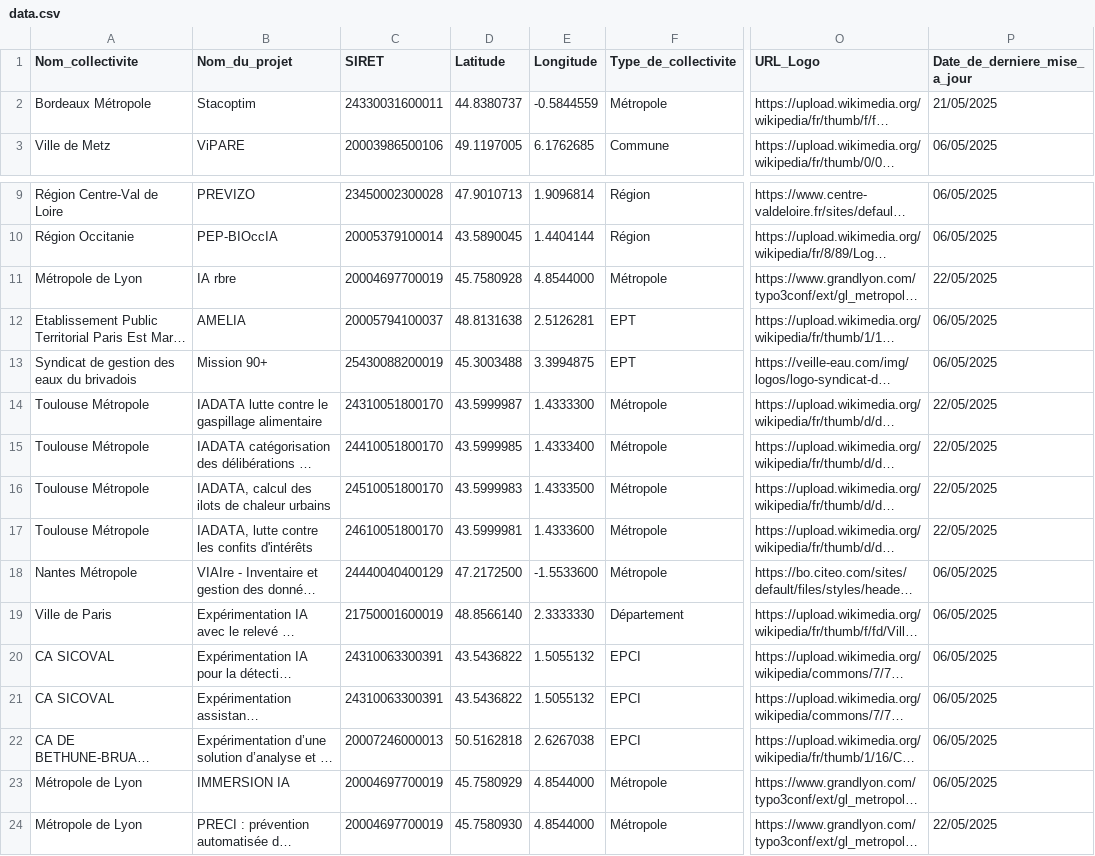
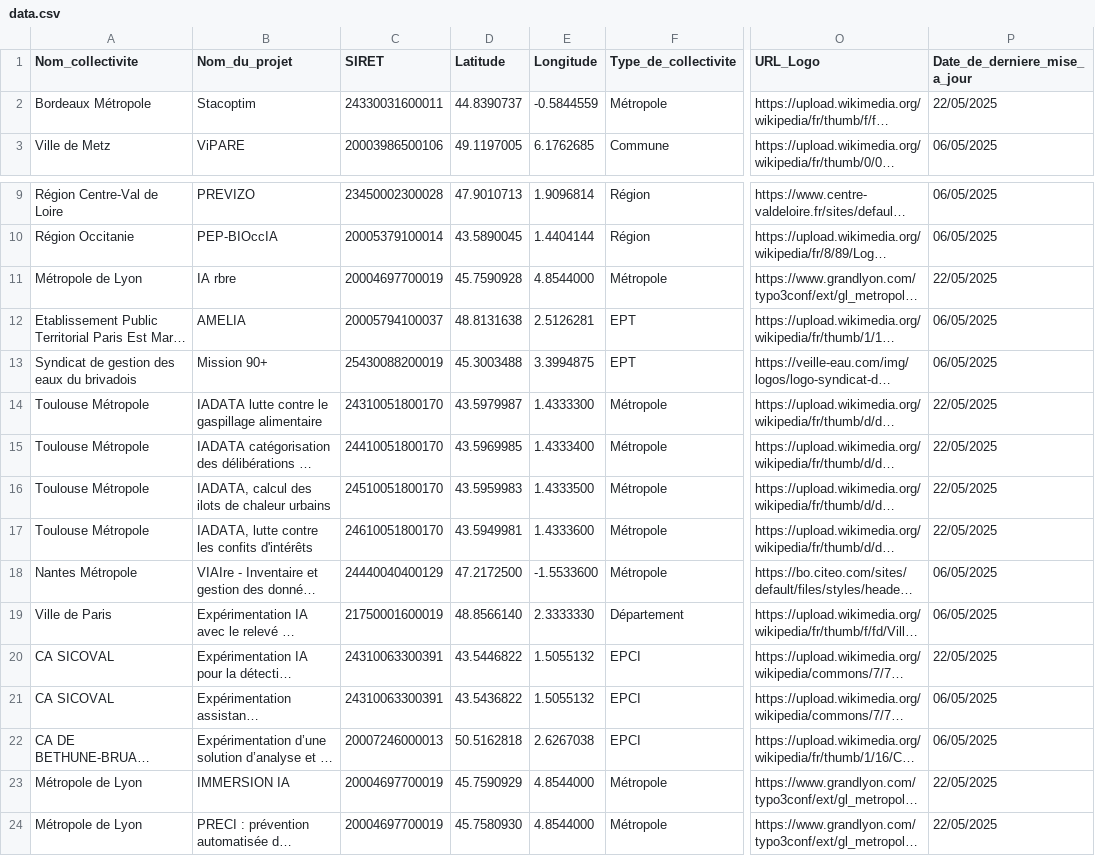
Before and after one commit to LesInterconnectes/Bibliotheque-IA-territoriale, a CSV file: csv/data.csv, drawn as a sheet; only a part is shown, gaps mark what is left out; long unchanged cells end in …; the diff names each change by its address in the sheet, - before the commit and + after, or states it on an @@ line.

```diff
--- a/csv/data.csv
+++ b/csv/data.csv
-D2 (Latitude): 44.8380737
+D2 (Latitude): 44.8390737
-P2 (Date_de_derniere_mise_a_jour): 21/05/2025
+P2 (Date_de_derniere_mise_a_jour): 22/05/2025
-D11 (Latitude): 45.7580928
+D11 (Latitude): 45.7590928
-D14 (Latitude): 43.5999987
+D14 (Latitude): 43.5979987
-D15 (Latitude): 43.5999985
+D15 (Latitude): 43.5969985
-D16 (Latitude): 43.5999983
+D16 (Latitude): 43.5959983
-D17 (Latitude): 43.5999981
+D17 (Latitude): 43.5949981
-D20 (Latitude): 43.5436822
+D20 (Latitude): 43.5446822
-P20 (Date_de_derniere_mise_a_jour): 06/05/2025
+P20 (Date_de_derniere_mise_a_jour): 22/05/2025
-D23 (Latitude): 45.7580929
+D23 (Latitude): 45.7590929
-P23 (Date_de_derniere_mise_a_jour): 06/05/2025
+P23 (Date_de_derniere_mise_a_jour): 22/05/2025
```
